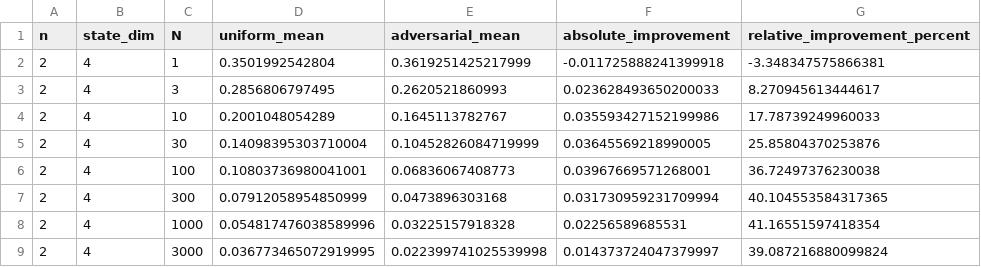
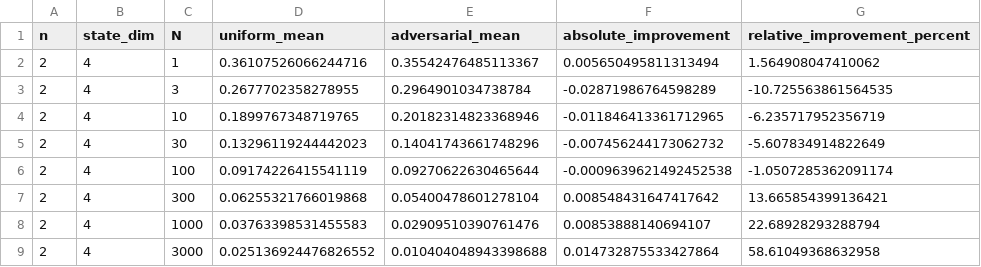
Before and after one commit to JeanLew01/reachapprox, a CSV file: results/robotarm_dimension_scaling/adversarial_improvement.csv, drawn as a sheet; only a part is shown; the diff covers the shown part only.

```diff
--- a/results/robotarm_dimension_scaling/adversarial_improvement.csv
+++ b/results/robotarm_dimension_scaling/adversarial_improvement.csv
@@ -1,9 +1,9 @@
 n,state_dim,N,uniform_mean,adversarial_mean,absolute_improvement,relative_improvement_percent
-2,4,1,0.3501992542804,0.3619251425217999,-0.011725888241399918,-3.348347575866381
-2,4,3,0.2856806797495,0.2620521860993,0.023628493650200033,8.270945613444617
-2,4,10,0.2001048054289,0.1645113782767,0.035593427152199986,17.78739249960033
-2,4,30,0.14098395303710004,0.10452826084719999,0.03645569218990005,25.85804370253876
-2,4,100,0.10803736980041001,0.06836067408773,0.03967669571268001,36.72497376230038
-2,4,300,0.07912058954850999,0.0473896303168,0.031730959231709994,40.104553584317365
-2,4,1000,0.054817476038589996,0.03225157918328,0.02256589685531,41.16551597418354
-2,4,3000,0.036773465072919995,0.022399741025539998,0.014373724047379997,39.087216880099824
+2,4,1,0.36107526066244716,0.35542476485113367,0.005650495811313494,1.564908047410062
+2,4,3,0.2677702358278955,0.2964901034738784,-0.02871986764598289,-10.725563861564535
+2,4,10,0.1899767348719765,0.20182314823368946,-0.011846413361712965,-6.235717952356719
+2,4,30,0.13296119244442023,0.14041743661748296,-0.007456244173062732,-5.607834914822649
+2,4,100,0.09174226415541119,0.09270622630465644,-0.0009639621492452538,-1.0507285362091174
+2,4,300,0.06255321766019868,0.05400478601278104,0.008548431647417642,13.665854399136421
+2,4,1000,0.03763398531455583,0.02909510390761476,0.00853888140694107,22.68928293288794
+2,4,3000,0.025136924476826552,0.010404048943398688,0.014732875533427864,58.61049368632958
```
Also changed, not shown: 64 edited cells elsewhere in this file, results/robotarm_dimension_scaling/loglog_slopes.csv, 30 other files.
